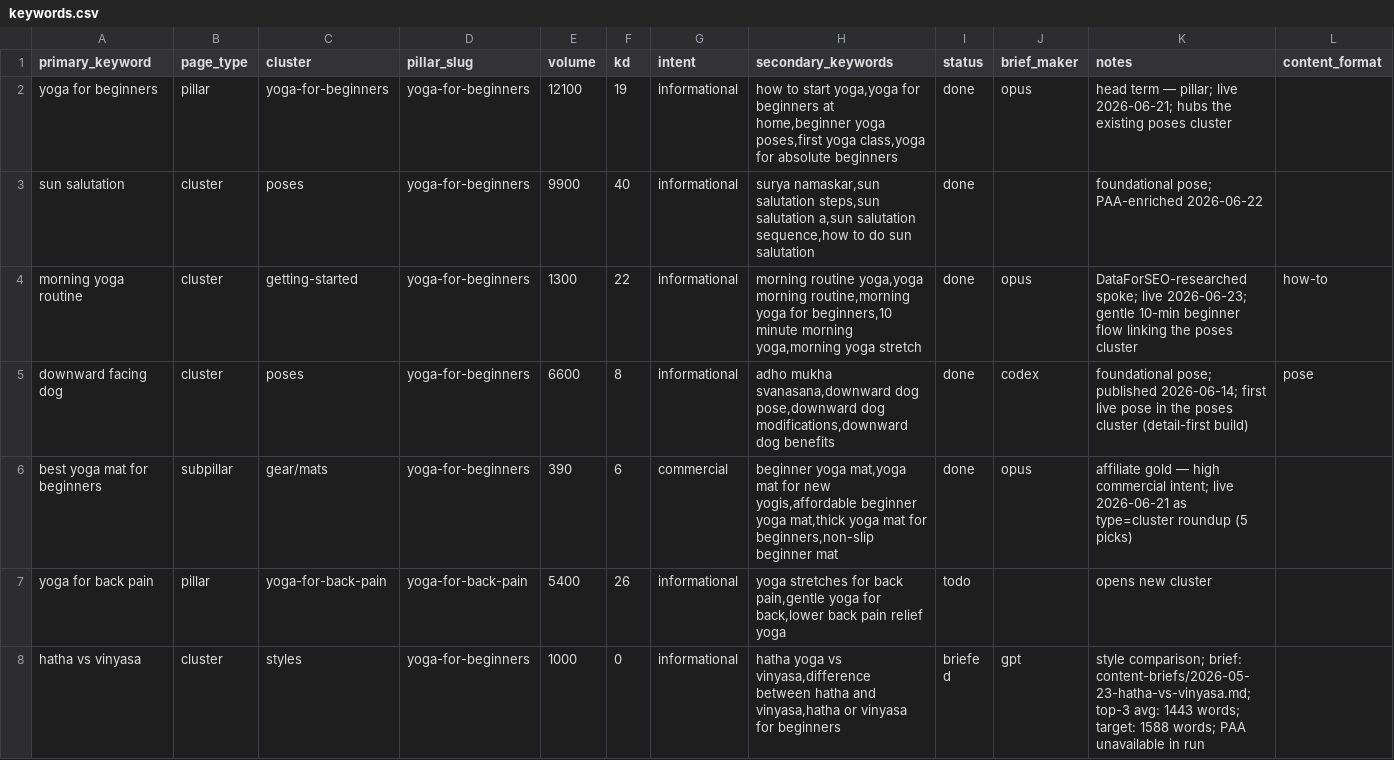
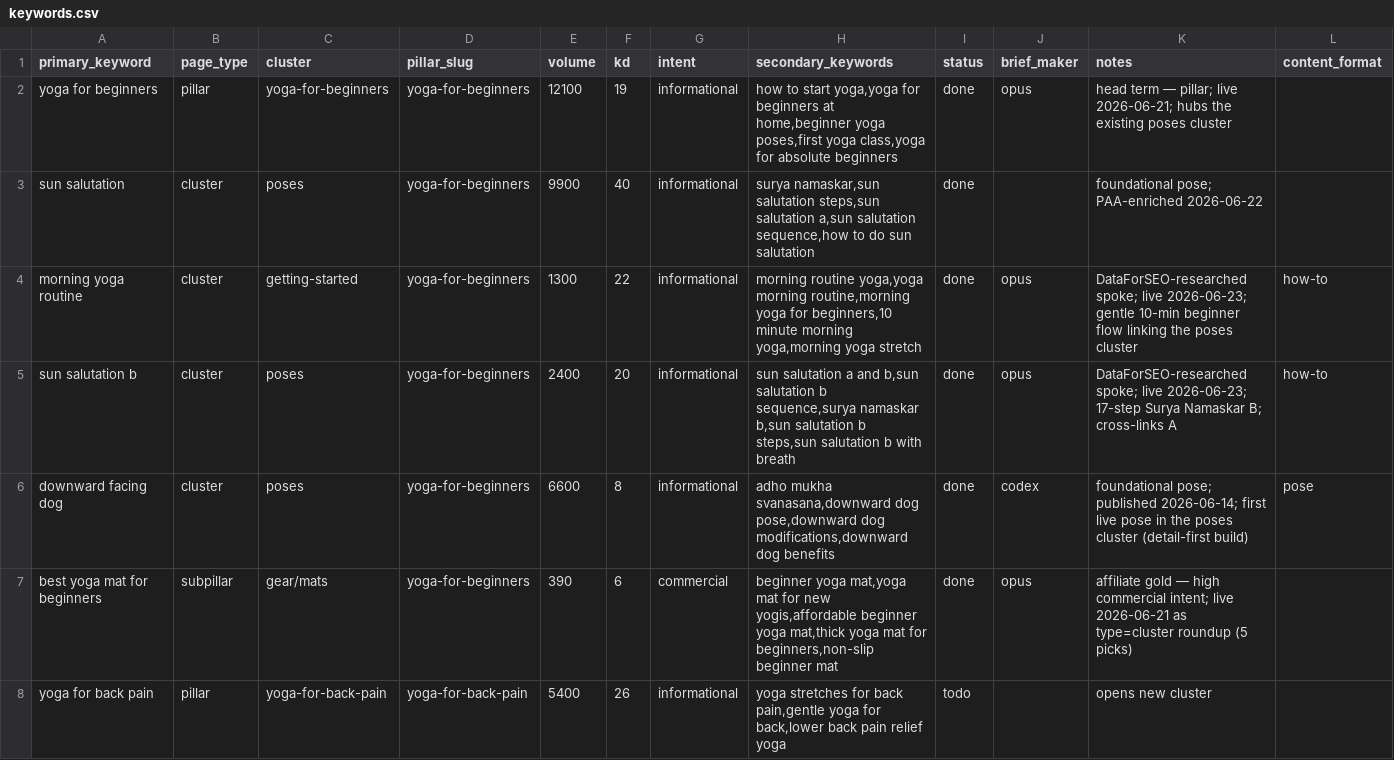
Before and after one commit to MarvinNL046/theyogasensei, a CSV file: keywords.csv, drawn as a sheet; only a part is shown; the shorter side is filled out with more unchanged rows; the diff names each change by its address in the sheet, - before the commit and + after, or states it on an @@ line.

```diff
--- a/keywords.csv
+++ b/keywords.csv
+row 5: sun salutation b | cluster | poses | yoga-for-beginners | 2400 | 20 | informational | sun salutation a and b,sun salutation b sequence,surya namaskar b,sun salutation b steps,sun salutation b with breath | done | opus | DataForSEO-researched spoke; live 2026-06-23; 17-step Surya Namaskar B; cross-links A | how-to
```
Also changed, not shown: 6 other files.
